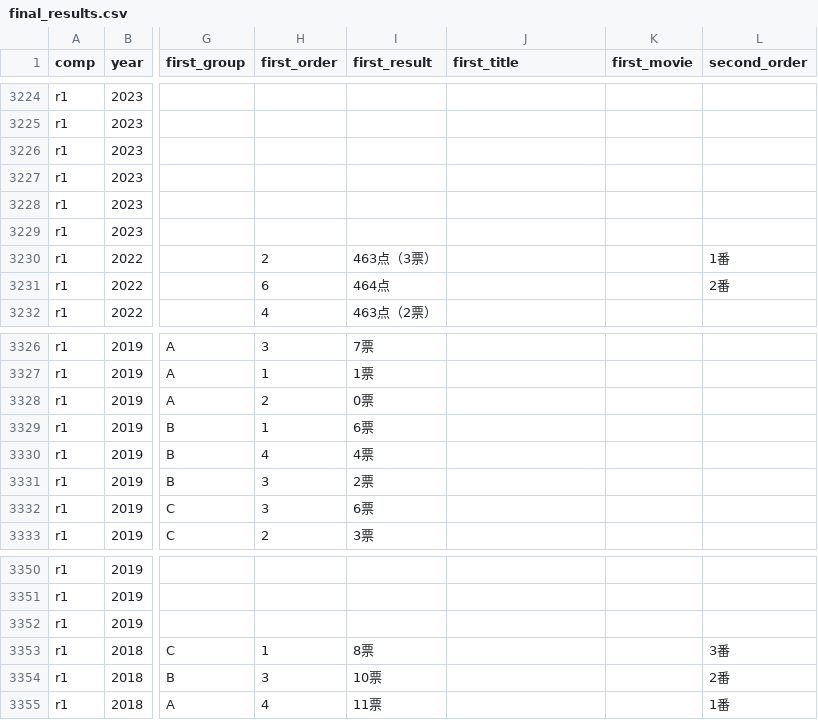
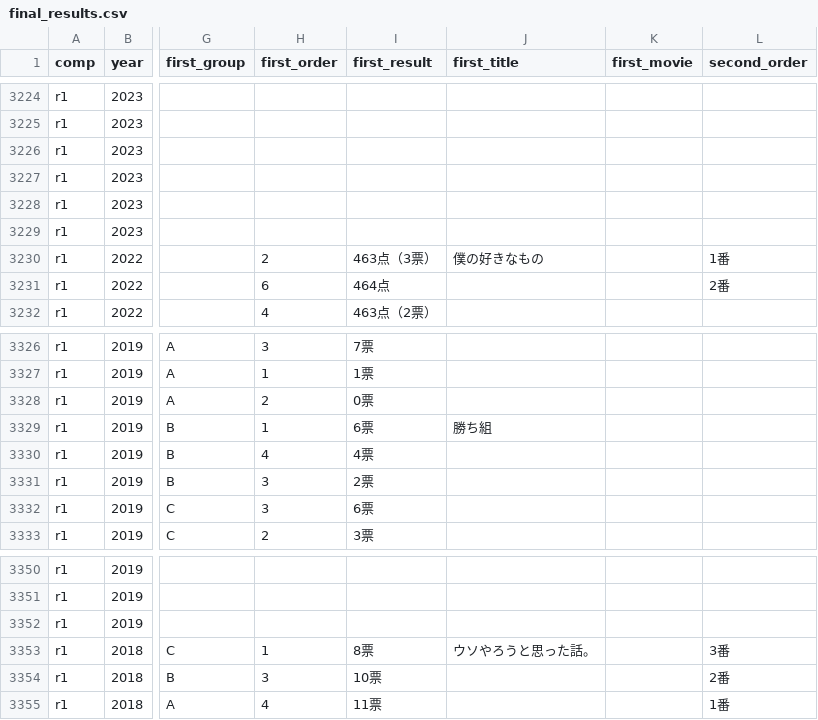
Before and after one commit to gmmtea/owarai-data, a CSV file: seed_csv/final_results.csv, drawn as a sheet; only a part is shown, gaps mark what is left out; the diff covers the shown part only; the diff names each change by its address in the sheet, - before the commit and + after, or states it on an @@ line.

```diff
--- a/seed_csv/final_results.csv
+++ b/seed_csv/final_results.csv
-J3230 (first_title): (empty)
+J3230 (first_title): 僕の好きなもの
-J3329 (first_title): (empty)
+J3329 (first_title): 勝ち組
-J3353 (first_title): (empty)
+J3353 (first_title): ウソやろうと思った話。
```
Also changed, not shown: 7 edited cells elsewhere in this file, 1 other file.
